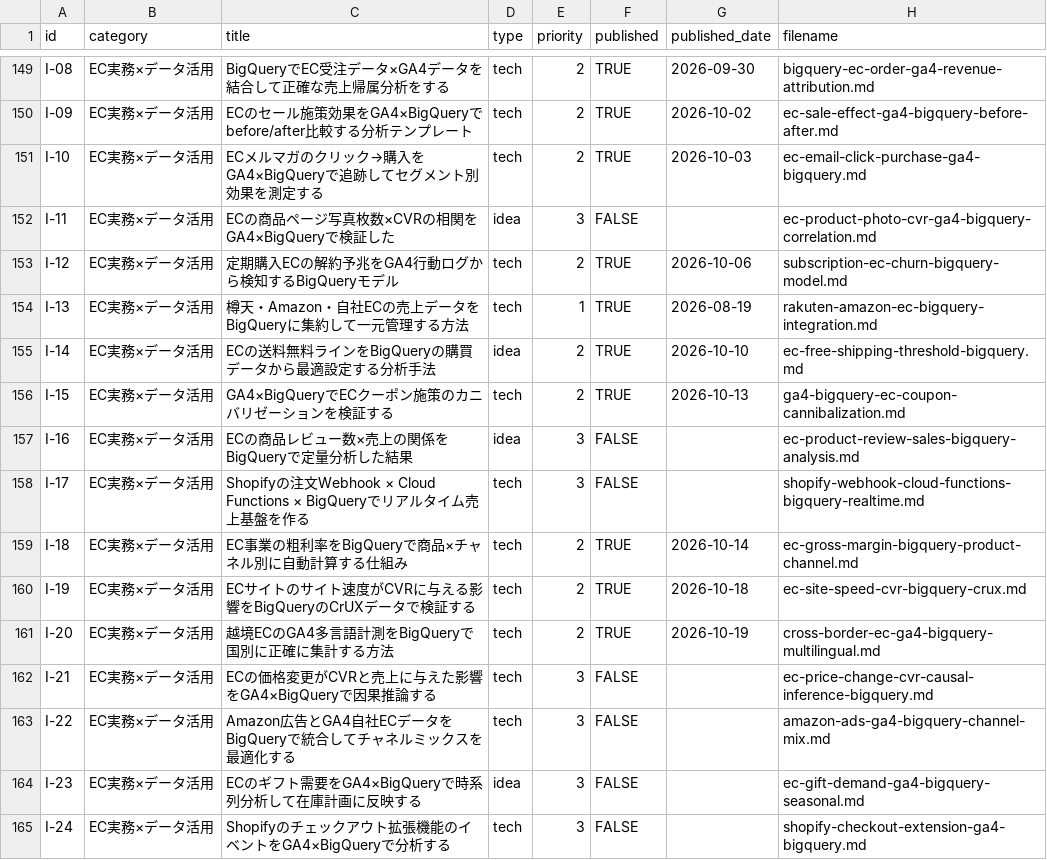
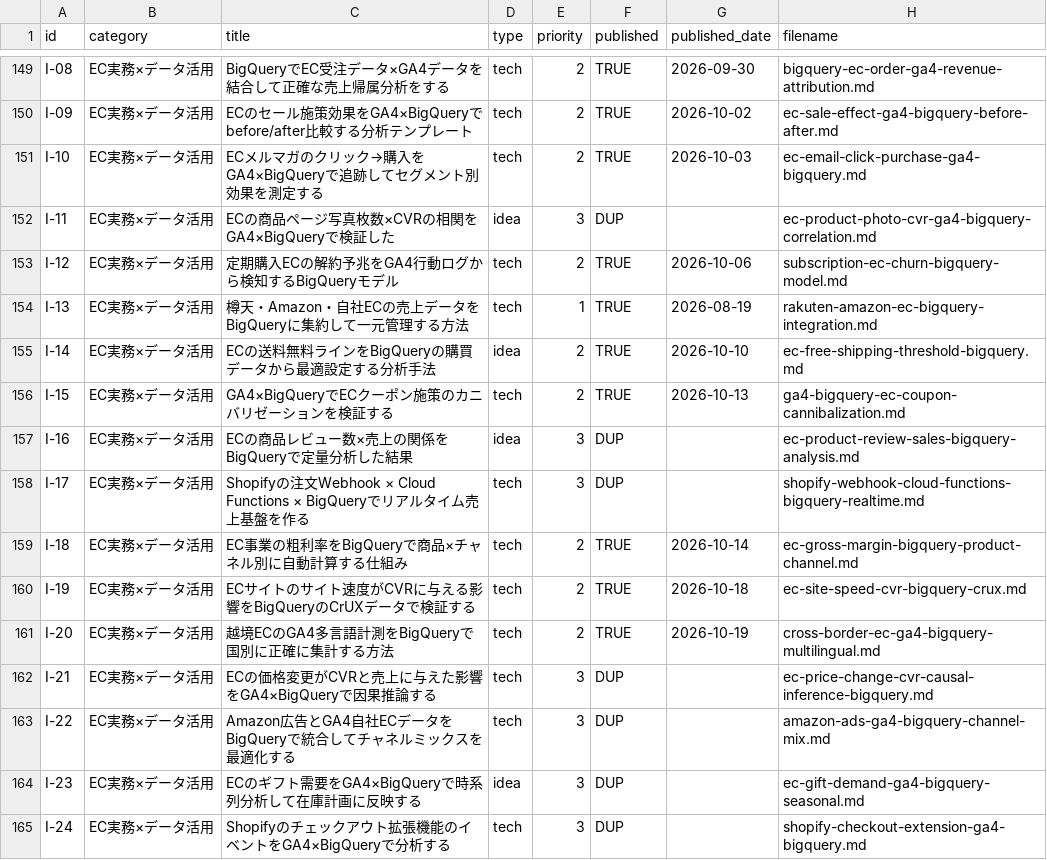
Before and after one commit to sekitokyogenome-svg/zenn-content, a CSV file: themes.csv, drawn as a sheet; only a part is shown, gaps mark what is left out; the diff covers the shown part only.

```diff
--- a/themes.csv
+++ b/themes.csv
@@ -151,3 +151,3 @@ I-09,EC実務×データ活用,ECのセール施策効果をGA4×BigQueryでbefo
 I-10,EC実務×データ活用,ECメルマガのクリック→購入をGA4×BigQueryで追跡してセグメント別効果を測定する,tech,2,TRUE,2026-10-03,ec-email-click-purchase-ga4-bigquery.md
-I-11,EC実務×データ活用,ECの商品ページ写真枚数×CVRの相関をGA4×BigQueryで検証した,idea,3,FALSE,,ec-product-photo-cvr-ga4-bigquery-correlation.md
+I-11,EC実務×データ活用,ECの商品ページ写真枚数×CVRの相関をGA4×BigQueryで検証した,idea,3,DUP,,ec-product-photo-cvr-ga4-bigquery-correlation.md
 I-12,EC実務×データ活用,定期購入ECの解約予兆をGA4行動ログから検知するBigQueryモデル,tech,2,TRUE,2026-10-06,subscription-ec-churn-bigquery-model.md
@@ -156,4 +156,4 @@ I-14,EC実務×データ活用,ECの送料無料ラインをBigQueryの購買デ
 I-15,EC実務×データ活用,GA4×BigQueryでECクーポン施策のカニバリゼーションを検証する,tech,2,TRUE,2026-10-13,ga4-bigquery-ec-coupon-cannibalization.md
-I-16,EC実務×データ活用,ECの商品レビュー数×売上の関係をBigQueryで定量分析した結果,idea,3,FALSE,,ec-product-review-sales-bigquery-analysis.md
-I-17,EC実務×データ活用,Shopifyの注文Webhook × Cloud Functions × BigQueryでリアルタイム売上基盤を作る,tech,3,FALSE,,shopify-webhook-cloud-functions-bigquery-realtime.md
+I-16,EC実務×データ活用,ECの商品レビュー数×売上の関係をBigQueryで定量分析した結果,idea,3,DUP,,ec-product-review-sales-bigquery-analysis.md
+I-17,EC実務×データ活用,Shopifyの注文Webhook × Cloud Functions × BigQueryでリアルタイム売上基盤を作る,tech,3,DUP,,shopify-webhook-cloud-functions-bigquery-realtime.md
 I-18,EC実務×データ活用,EC事業の粗利率をBigQueryで商品×チャネル別に自動計算する仕組み,tech,2,TRUE,2026-10-14,ec-gross-margin-bigquery-product-channel.md
@@ -161,5 +161,5 @@ I-19,EC実務×データ活用,ECサイトのサイト速度がCVRに与える
 I-20,EC実務×データ活用,越境ECのGA4多言語計測をBigQueryで国別に正確に集計する方法,tech,2,TRUE,2026-10-19,cross-border-ec-ga4-bigquery-multilingual.md
-I-21,EC実務×データ活用,ECの価格変更がCVRと売上に与えた影響をGA4×BigQueryで因果推論する,tech,3,FALSE,,ec-price-change-cvr-causal-inference-bigquery.md
-I-22,EC実務×データ活用,Amazon広告とGA4自社ECデータをBigQueryで統合してチャネルミックスを最適化する,tech,3,FALSE,,amazon-ads-ga4-bigquery-channel-mix.md
-I-23,EC実務×データ活用,ECのギフト需要をGA4×BigQueryで時系列分析して在庫計画に反映する,idea,3,FALSE,,ec-gift-demand-ga4-bigquery-seasonal.md
-I-24,EC実務×データ活用,Shopifyのチェックアウト拡張機能のイベントをGA4×BigQueryで分析する,tech,3,FALSE,,shopify-checkout-extension-ga4-bigquery.md
+I-21,EC実務×データ活用,ECの価格変更がCVRと売上に与えた影響をGA4×BigQueryで因果推論する,tech,3,DUP,,ec-price-change-cvr-causal-inference-bigquery.md
+I-22,EC実務×データ活用,Amazon広告とGA4自社ECデータをBigQueryで統合してチャネルミックスを最適化する,tech,3,DUP,,amazon-ads-ga4-bigquery-channel-mix.md
+I-23,EC実務×データ活用,ECのギフト需要をGA4×BigQueryで時系列分析して在庫計画に反映する,idea,3,DUP,,ec-gift-demand-ga4-bigquery-seasonal.md
+I-24,EC実務×データ活用,Shopifyのチェックアウト拡張機能のイベントをGA4×BigQueryで分析する,tech,3,DUP,,shopify-checkout-extension-ga4-bigquery.md
```
Also changed, not shown: 29 edited cells elsewhere in this file, 11 other files.
